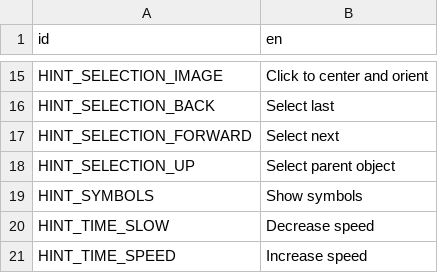
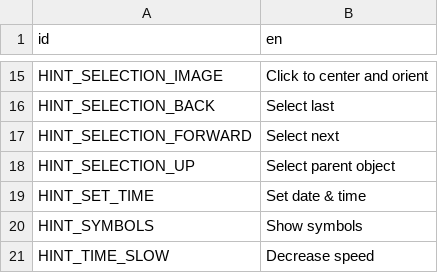
Before and after one commit to ivoyager/ivoyager, a CSV file: data/text/hints_text.csv, drawn as a sheet; only a part is shown, gaps mark what is left out; the shorter side is filled out with more unchanged rows; the diff names each change by its address in the sheet, - before the commit and + after, or states it on an @@ line.

Commit message:
Timekeeper function overhaul + TimeSetter widget
Timekeeper function overhaul; added ControlDraggable


TimeSetter working

```diff
--- a/data/text/hints_text.csv
+++ b/data/text/hints_text.csv
+row 19: HINT_SET_TIME | Set date & time
```
Also changed, not shown: data/text/gui_text.csv, 8 other files.
